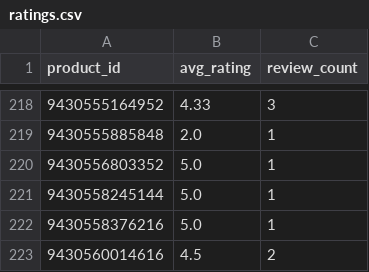
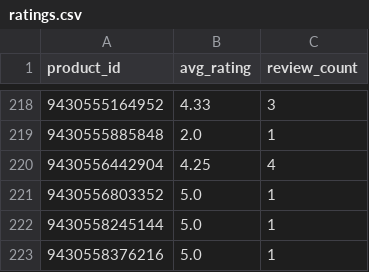
Before and after one commit to christoffer-cherry/feed, a CSV file: docs/ratings.csv, drawn as a sheet; only a part is shown, gaps mark what is left out; the shorter side is filled out with more unchanged rows.

```diff
--- a/docs/ratings.csv
+++ b/docs/ratings.csv
@@ -219,2 +219,3 @@ product_id,avg_rating,review_count
 9430555885848,2.0,1
+9430556442904,4.25,4
 9430556803352,5.0,1
```
Also changed, not shown: 2 other files.
